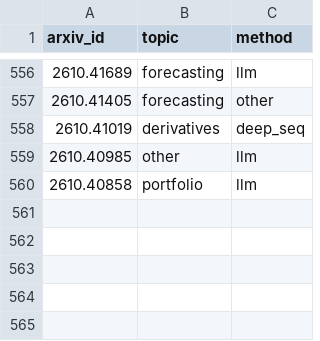
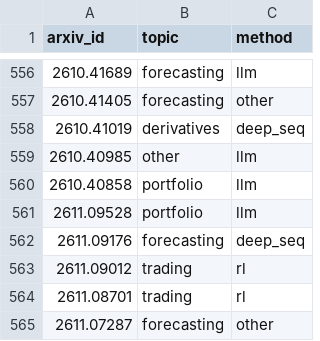
Before and after one commit to marji-kr/team_project_bigdata_26_02, a CSV file: data/processed/labels_keyword.csv, drawn as a sheet; only a part is shown, gaps mark what is left out.

```diff
--- a/data/processed/labels_keyword.csv
+++ b/data/processed/labels_keyword.csv
@@ -560 +560,6 @@
 2610.40858,portfolio,llm
+2611.09528,portfolio,llm
+2611.09176,forecasting,deep_seq
+2611.09012,trading,rl
+2611.08701,trading,rl
+2611.07287,forecasting,other
```
Also changed, not shown: data/processed/monthly_method_share_keyword.csv, data/processed/monthly_topic_counts_keyword.csv, 10 other files.
